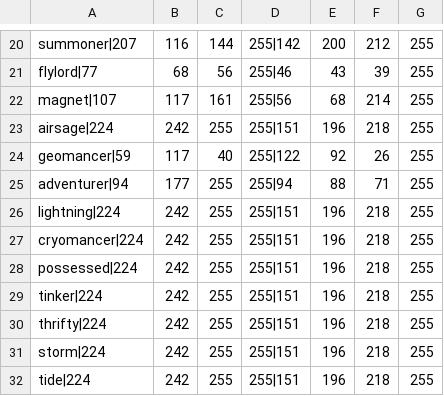
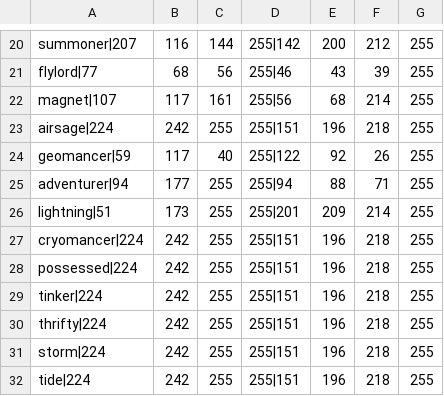
Before and after one commit to ian-p-mcpherson/thematic-random-starts, a CSV file: resources/palettes.csv, drawn as a sheet; only a part is shown, gaps mark what is left out; removed rows and columns are numbered as before the commit, all else as after; the diff names each change by its address in the sheet, - before the commit and + after, or states it on an @@ line.

Commit message:
added lightning wizard

```diff
--- a/resources/palettes.csv
+++ b/resources/palettes.csv
-row 26: lightning|224 | 242 | 255 | 255|151 | 196 | 218 | 255
+row 26: lightning|51 | 173 | 255 | 255|201 | 209 | 214 | 255
```
Also changed, not shown: 15 other files.
